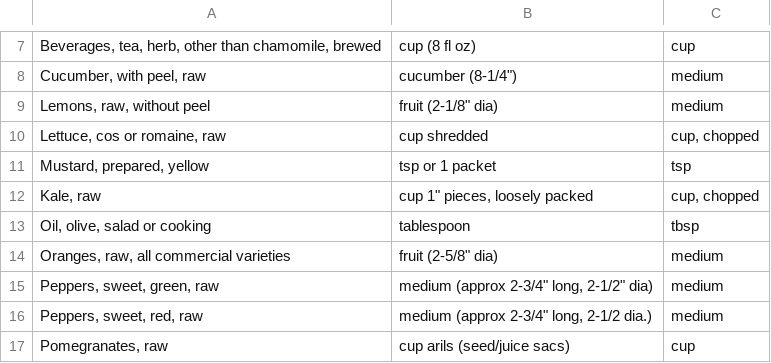
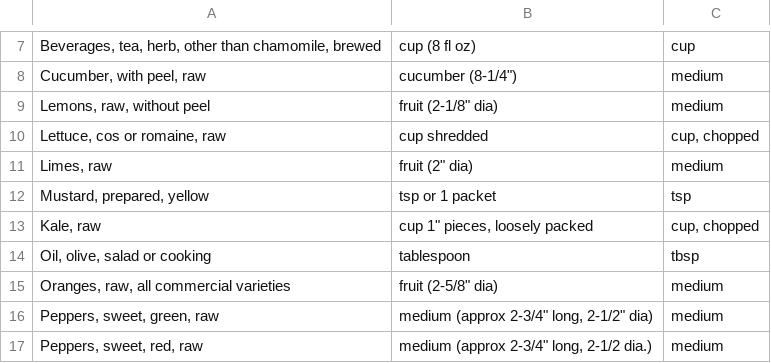
Before and after one commit to mmikitka/usdanutrient, a CSV file: data/custom/local_food_weight_alias.csv, drawn as a sheet; only a part is shown, gaps mark what is left out; the shorter side is filled out with more unchanged rows.

Commit message:
Added limes

```diff
--- a/data/custom/local_food_weight_alias.csv
+++ b/data/custom/local_food_weight_alias.csv
@@ -10,2 +10,3 @@ Lemons, raw, without peel|fruit (2-1/8" dia)|medium
 Lettuce, cos or romaine, raw|cup shredded|cup, chopped
+Limes, raw|fruit (2" dia)|medium
 Mustard, prepared, yellow|tsp or 1 packet|tsp
```
